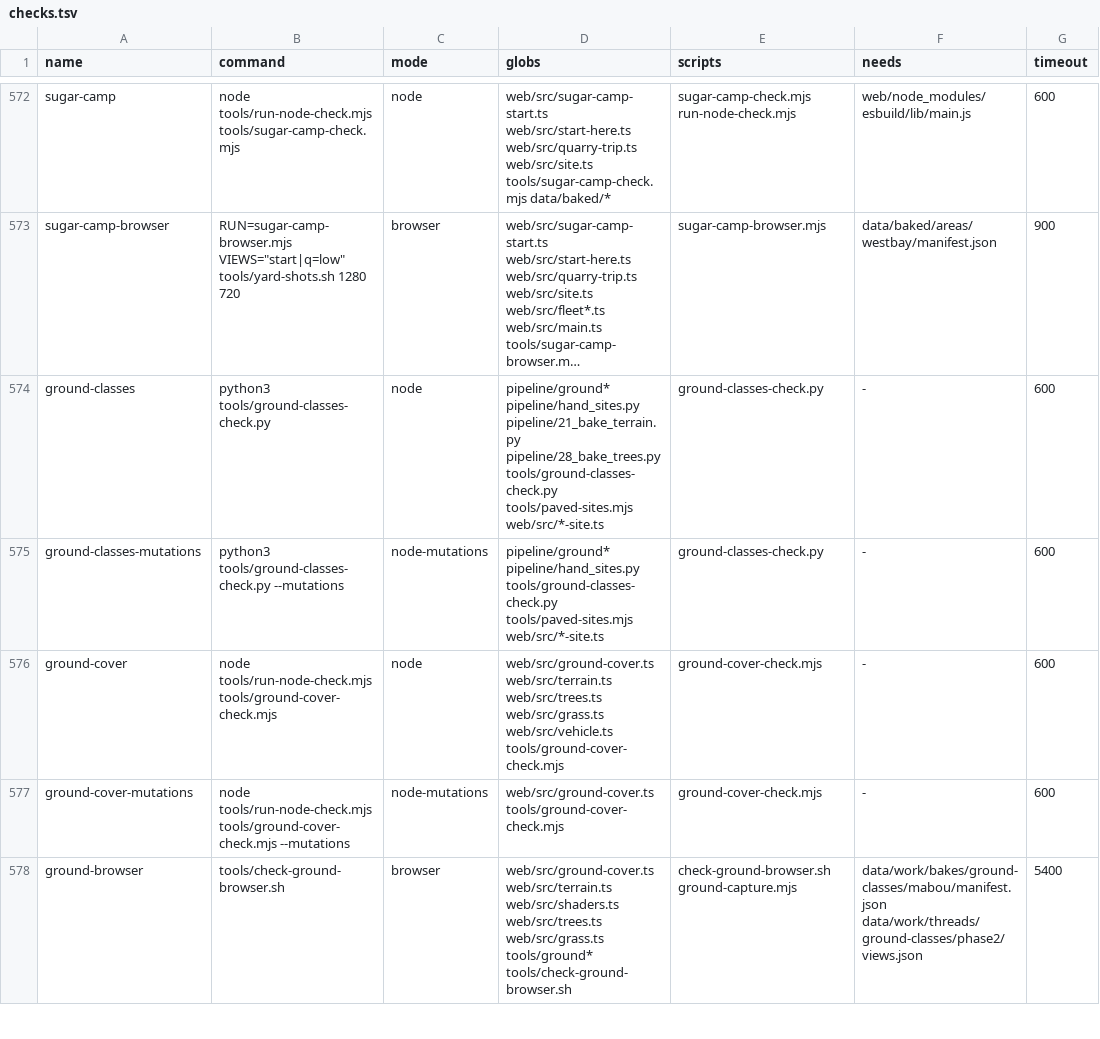
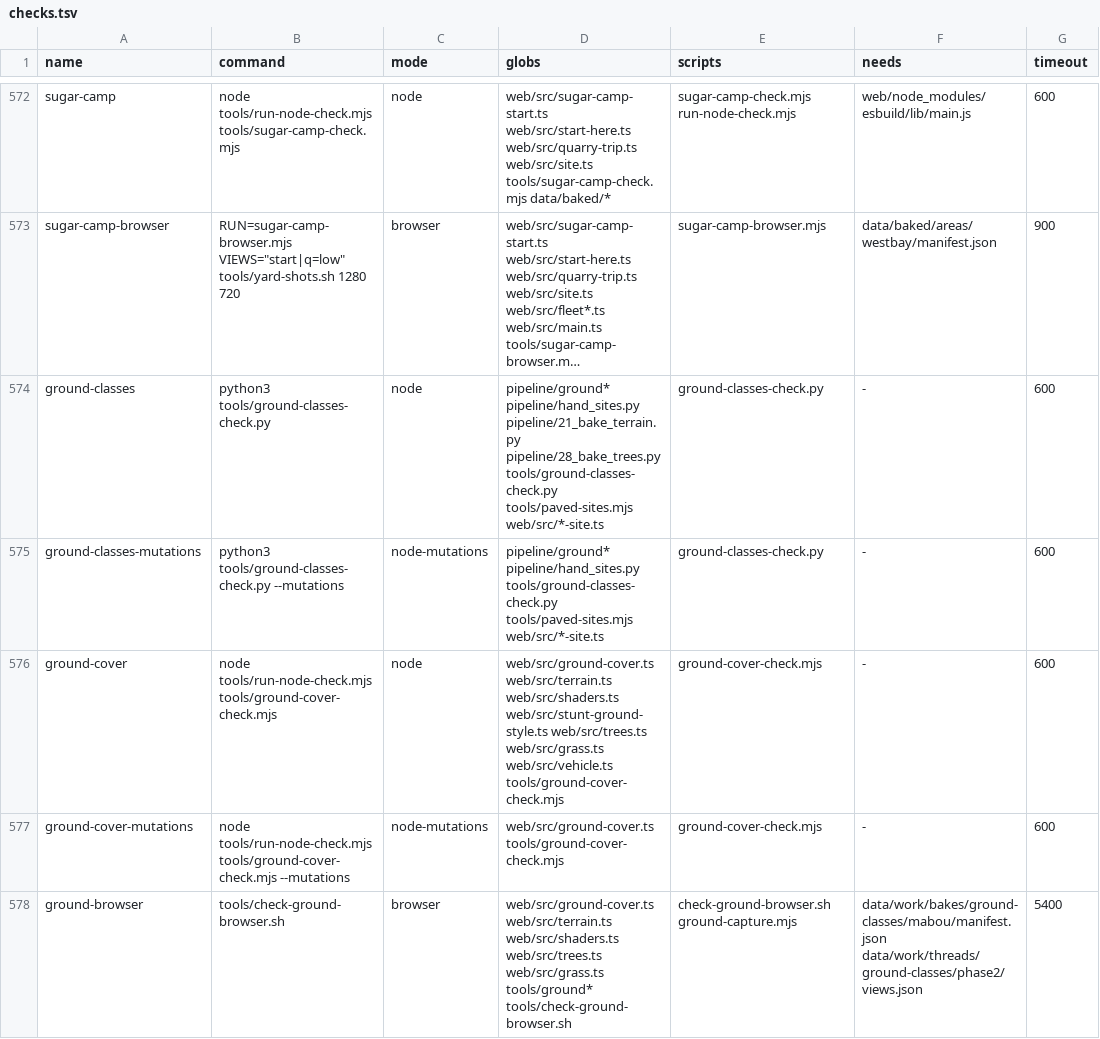
Before and after one commit to dfakkeldy/just-drive, a TSV file: tools/checks.tsv, drawn as a sheet; only a part is shown, gaps mark what is left out; long unchanged cells end in …; the diff names each change by its address in the sheet, - before the commit and + after, or states it on an @@ line.

```diff
--- a/tools/checks.tsv
+++ b/tools/checks.tsv
-D576 (globs): web/src/ground-cover.ts web/src/terrain.ts web/src/trees.ts web/src/grass.ts…
+D576 (globs): web/src/ground-cover.ts web/src/terrain.ts web/src/shaders.ts web/src/stunt-ground-style.ts web/src/trees.ts web/src/grass.ts…
```
Also changed, not shown: 1 other file.
